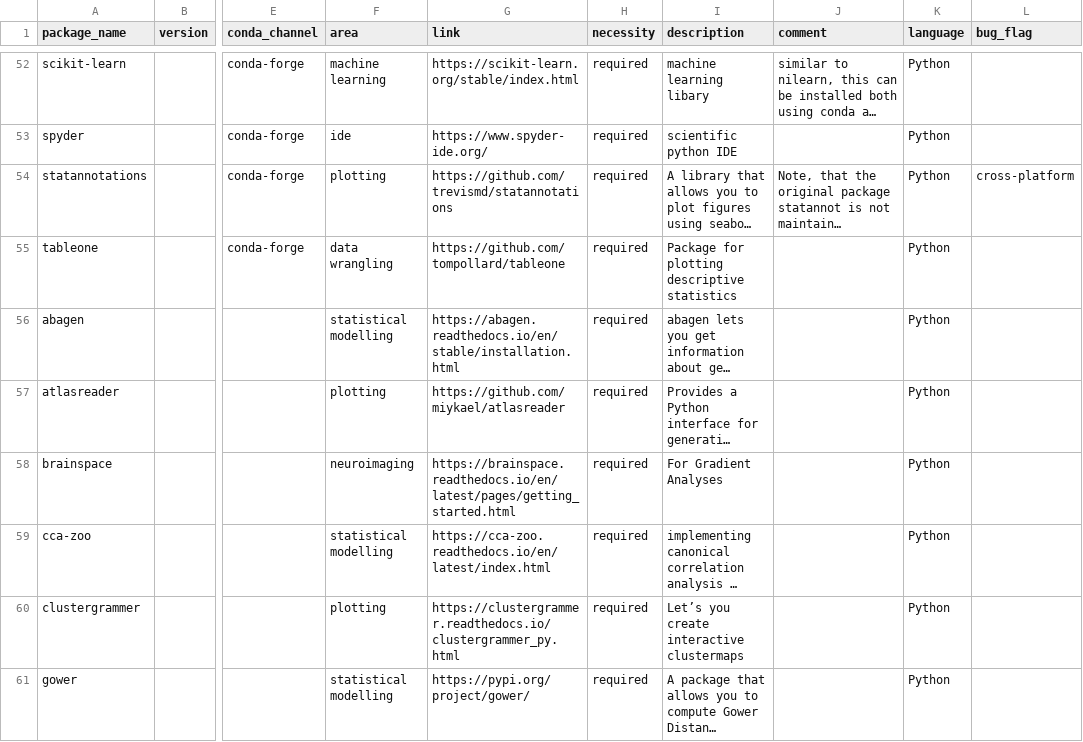
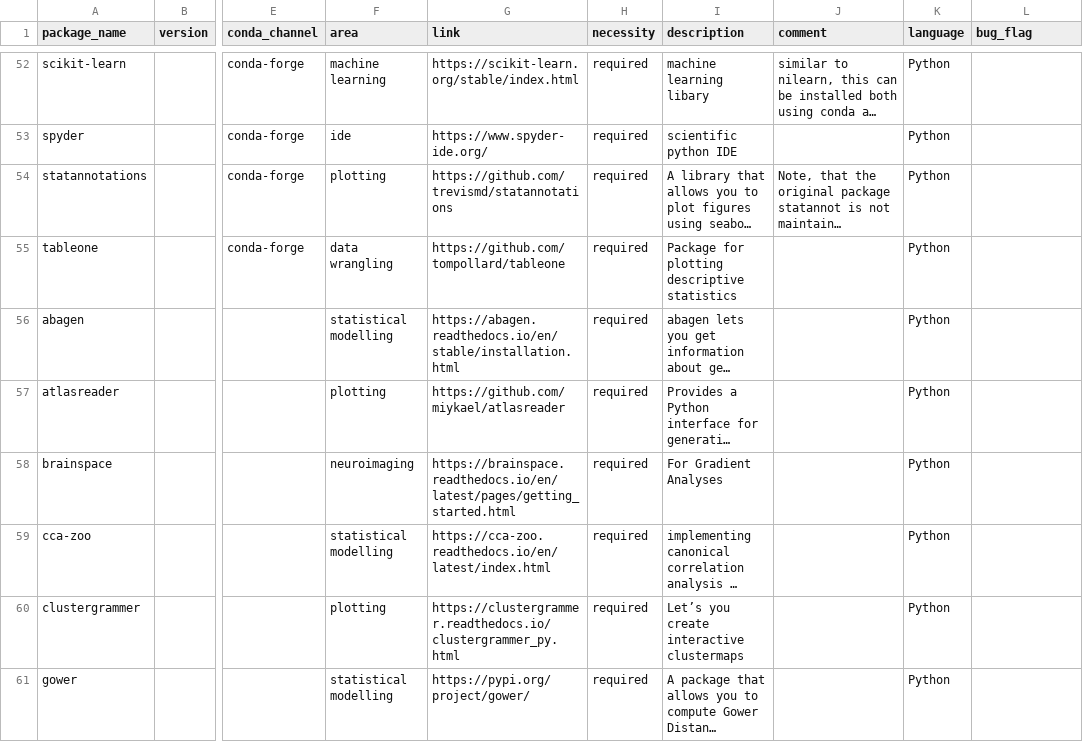
Before and after one commit to JohannesWiesner/csp_wiesner_johannes, a TSV file: environments/packages.tsv, drawn as a sheet; only a part is shown, gaps mark what is left out; long unchanged cells end in …; the diff names each change by its address in the sheet, - before the commit and + after, or states it on an @@ line.

Commit message:
closes #14, statannotations now works with higher pandas and seaborn

```diff
--- a/environments/packages.tsv
+++ b/environments/packages.tsv
-L54 (bug_flag): cross-platform
+L54 (bug_flag): (empty)
```
